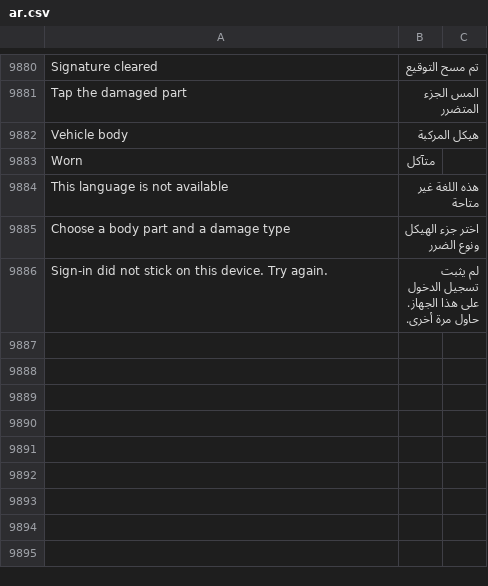
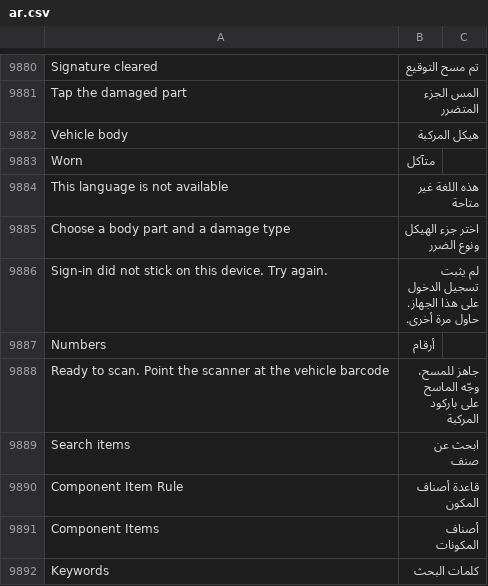
Before and after one commit to iabodysa/fleetix, a CSV file: fleetix/translations/ar.csv, drawn as a sheet; only a part is shown, gaps mark what is left out.

```diff
--- a/fleetix/translations/ar.csv
+++ b/fleetix/translations/ar.csv
@@ -9891 +9891,7 @@ Choose a body part and a damage type,اختر جزء الهيكل ونوع ال
 Sign-in did not stick on this device. Try again.,لم يثبت تسجيل الدخول على هذا الجهاز. حاول مرة أخرى.
+Numbers,أرقام
+Ready to scan. Point the scanner at the vehicle barcode,"جاهز للمسح، وجّه الماسح على باركود المركبة"
+Search items,ابحث عن صنف
+Component Item Rule,قاعدة أصناف المكون
+Component Items,أصناف المكونات
+Keywords,كلمات البحث
```
Also changed, not shown: fleetix/translations/bn.csv, fleetix/translations/hi.csv, 44 other files.
